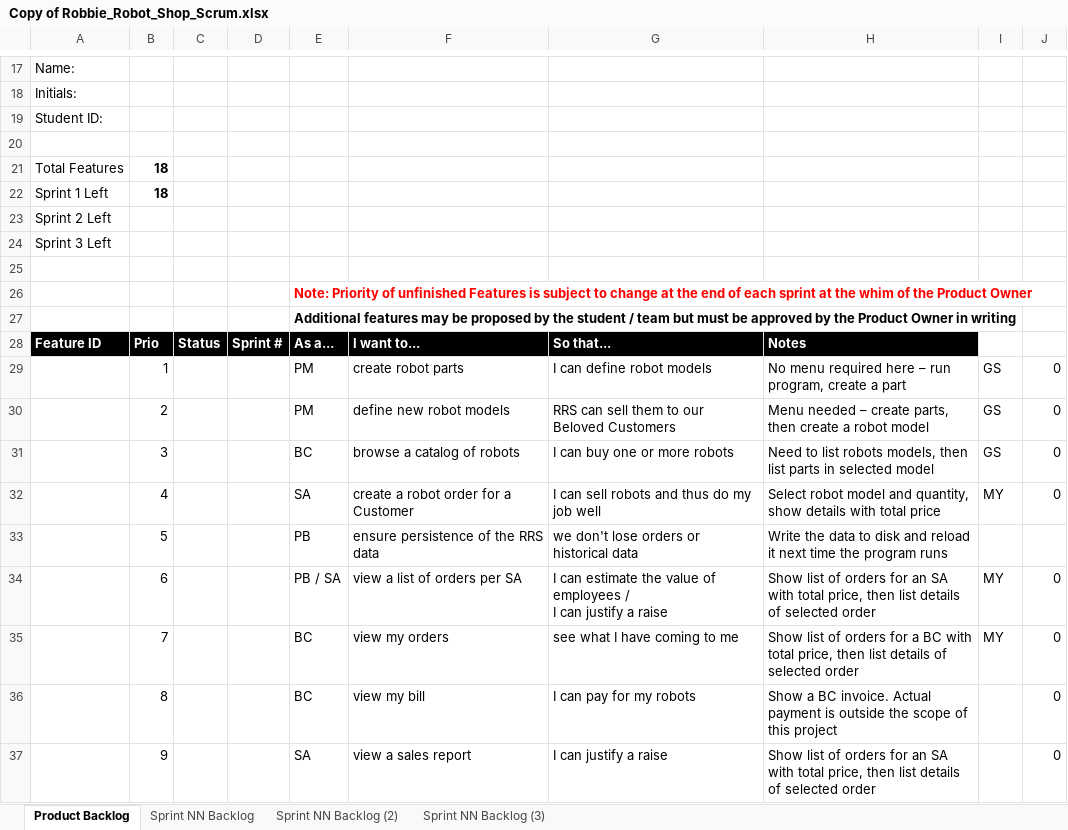
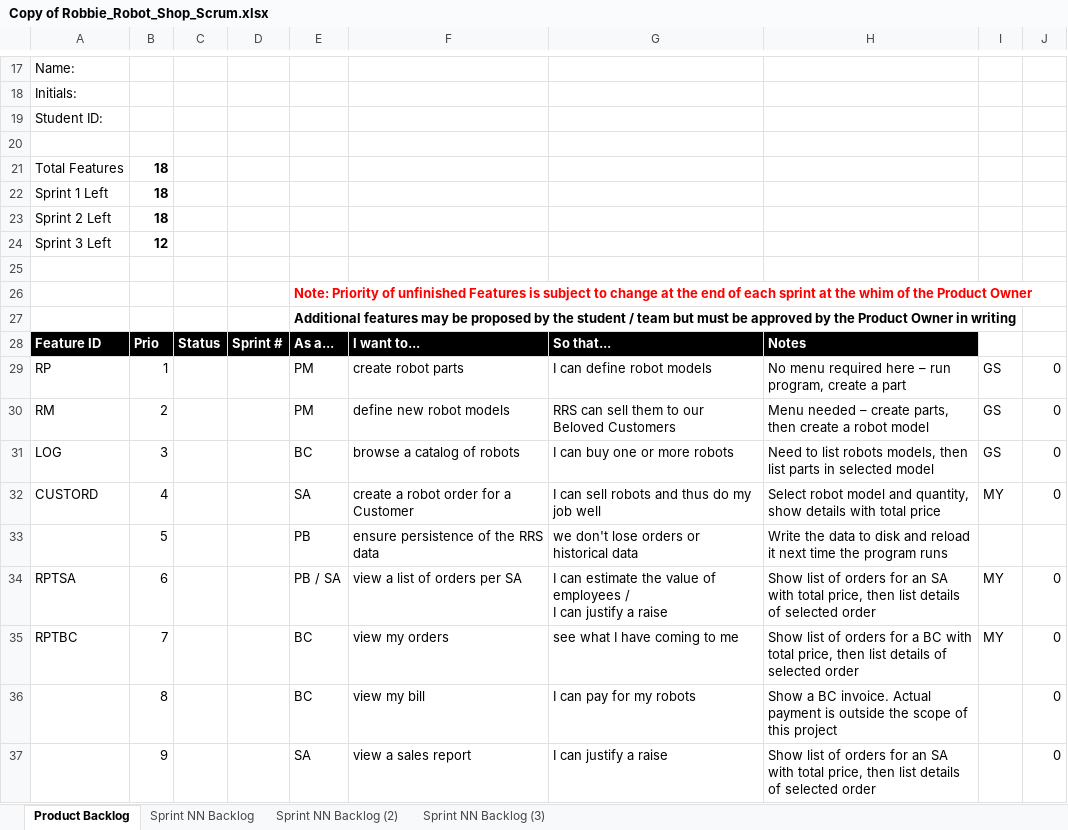
Before and after one commit to mzy10511/CSE1325HW5, an Excel workbook: Copy of Robbie_Robot_Shop_Scrum.xlsx, sheet Product Backlog, drawn as a sheet; only a part is shown, gaps mark what is left out; values as stored, in another font and other column widths than the file's, no borders; charts and pictures not drawn; the diff names each change by its address in the sheet, - before the commit and + after, or states it on an @@ line.

```diff
--- a/Copy of Robbie_Robot_Shop_Scrum.xlsx (sheet Product Backlog)
+++ b/Copy of Robbie_Robot_Shop_Scrum.xlsx (sheet Product Backlog)
-B23: (empty)
+B23: 18
-B24: (empty)
+B24: 12
-A29: (empty)
+A29: RP
-A30: (empty)
+A30: RM
-A31: (empty)
+A31: LOG
-A32: (empty)
+A32: CUSTORD
-A34: (empty)
+A34: RPTSA
-A35: (empty)
+A35: RPTBC
```
Also changed, not shown: sheet Sprint NN Backlog (3), sheet Sprint NN Backlog (2), sheet Sprint NN Backlog, charts or pictures, 13 other files.
